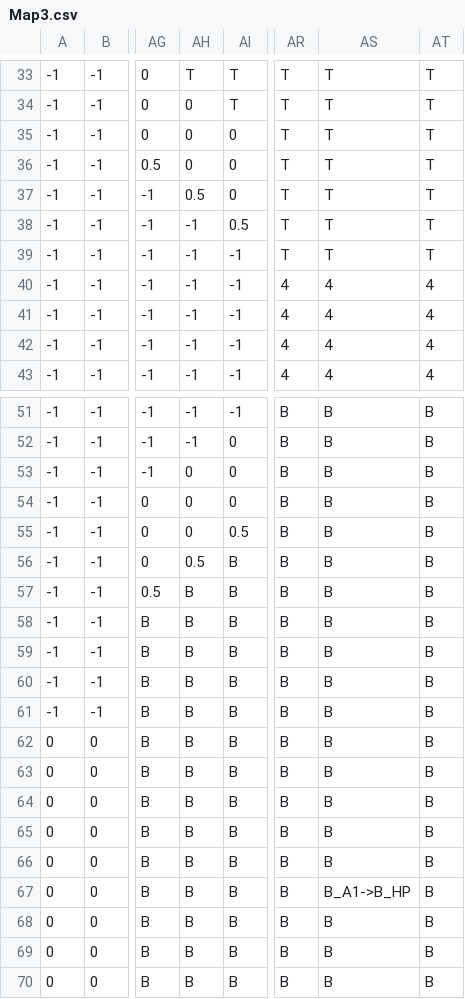
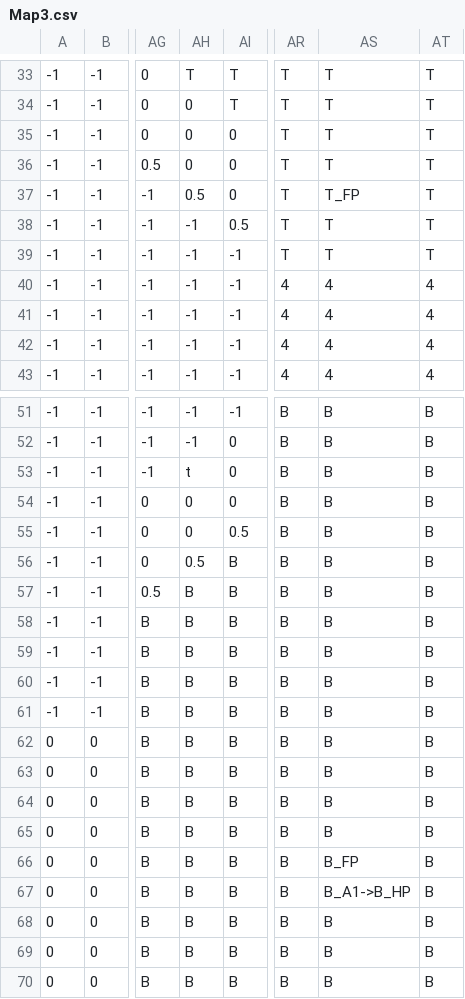
Before and after one commit to SharjeelAliBCS/2501_project, a CSV file: TextureDemo/Levels/Map3.csv, drawn as a sheet; only a part is shown, gaps mark what is left out; the diff names each change by its address in the sheet, - before the commit and + after, or states it on an @@ line.

```diff
--- a/TextureDemo/Levels/Map3.csv
+++ b/TextureDemo/Levels/Map3.csv
-AS37: T
+AS37: T_FP
-AH53: 0
+AH53: t
-AS66: B
+AS66: B_FP
```
Also changed, not shown: TextureDemo/Levels/map1.csv, TextureDemo/Levels/map2.csv, 42 other files.
